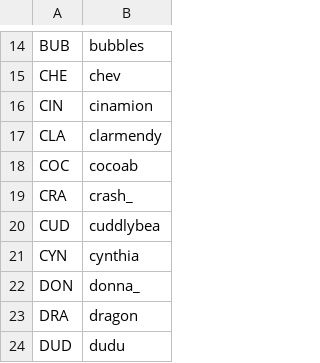
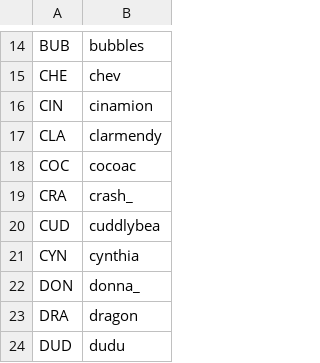
Before and after one commit to veprice/tileSetter, a CSV file: pyleset/data/_defaults/stuck-strings.csv, drawn as a sheet; only a part is shown, gaps mark what is left out.

Commit message:
changes not updating?

```diff
--- a/pyleset/data/_defaults/stuck-strings.csv
+++ b/pyleset/data/_defaults/stuck-strings.csv
@@ -17,3 +17,3 @@ CIN,cinamion
 CLA,clarmendy
-COC,cocoab
+COC,cocoac
 CRA,crash_
```
